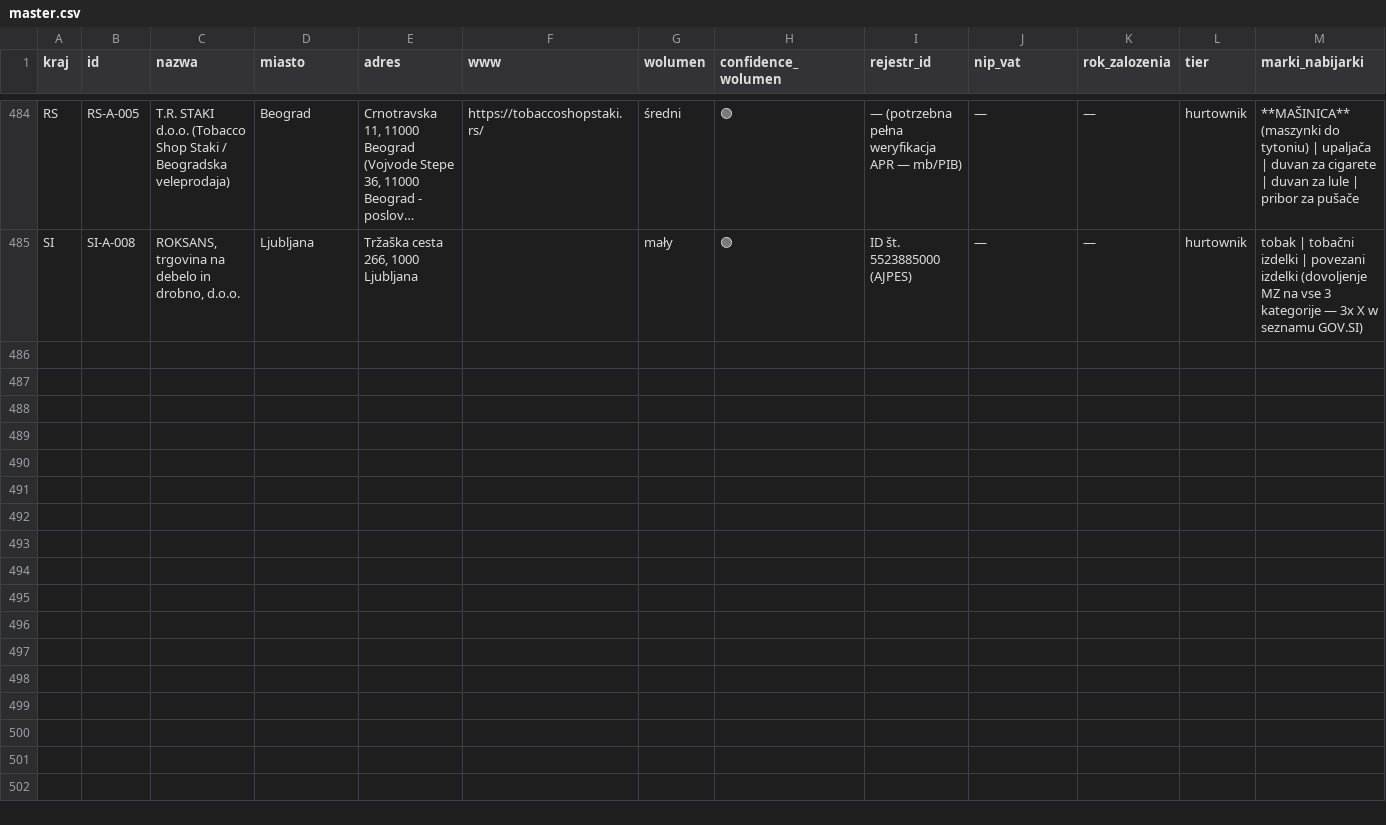
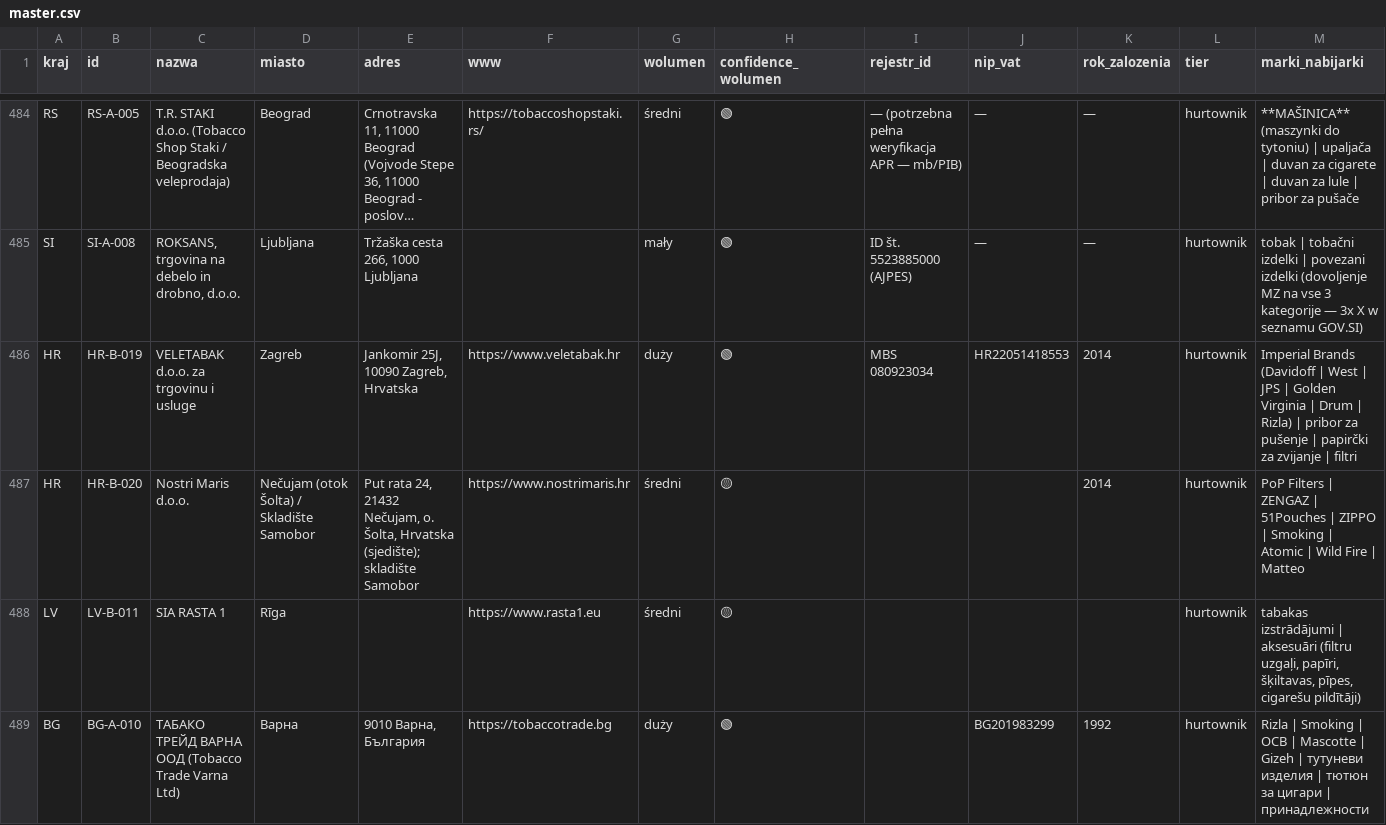
Before and after one commit to ng-net/billszuka, a CSV file: frontend-2/public/master.csv, drawn as a sheet; only a part is shown, gaps mark what is left out; long unchanged cells end in …; rows hold the shown columns only; the diff names each change by its address in the sheet, - before the commit and + after, or states it on an @@ line.

Commit message:
real search v2: HR+LV+BG — 4 verified leads (3 B-tier + 1 A promotion)
- HR-B-019 Veletabak d.o.o. (Zagreb, OIB 22051418553) — Imperial Brands generalni distributer za HR+EU, NKD 46350, vlasnik MERCATA VT Novi Sad
- HR-B-020 Nostri Maris d.o.o. (Nečujam/Samobor) — veleprodajni distributer duhanskog pribora, 1000+ artikala
- LV-B-011 SIA RASTA 1 (Rīga) — 25+ let wholesale tobacco + aksesuāri
- BG-A-010 Табако Трейд Варна (promocja B-017 → A-010) — NACE 4635, importer RYO brandova Rizla/Smoking/OCB

Tools used: dedup_check.py (fuzzy), registry_lookup.py (EE ARIREGISTER live + web manual), score_powinowactwo.py (deterministic 1-5), validate_columns.py (0/0)

```diff
--- a/frontend-2/public/master.csv
+++ b/frontend-2/public/master.csv
+row 486: HR | HR-B-019 | VELETABAK d.o.o. za trgovinu i usluge | Zagreb | Jankomir 25J, 10090 Zagreb, Hrvatska | https://www.veletabak.hr | duży | 🟢 | MBS 080923034 | HR22051418553 | 2014 | hurtownik | Imperial Brands (Davidoff | West | JPS | Golden Virginia | Drum | Rizla) | pribor za pušenje | papirčki za zvijanje | filtri
+row 487: HR | HR-B-020 | Nostri Maris d.o.o. | Nečujam (otok Šolta) / Skladište Samobor | Put rata 24, 21432 Nečujam, o. Šolta, Hrvatska (sjedište); skladište Samobor | https://www.nostrimaris.hr | średni | 🟡 |  |  | 2014 | hurtownik | PoP Filters | ZENGAZ | 51Pouches | ZIPPO | Smoking | Atomic | Wild Fire | Matteo
+row 488: LV | LV-B-011 | SIA RASTA 1 | Rīga |  | https://www.rasta1.eu | średni | 🟡 |  |  |  | hurtownik | tabakas izstrādājumi | aksesuāri (filtru uzgaļi, papīri, šķiltavas, pīpes, cigarešu pildītāji)
+row 489: BG | BG-A-010 | ТАБАКО ТРЕЙД ВАРНА ООД (Tobacco Trade Varna Ltd) | Варна | 9010 Варна, България | https://tobaccotrade.bg | duży | 🟢 |  | BG201983299 | 1992 | hurtownik | Rizla | Smoking | OCB | Mascotte | Gizeh | тутуневи изделия | тютюн за цигари | принадлежности
```
Also changed, not shown: 2 other files.
